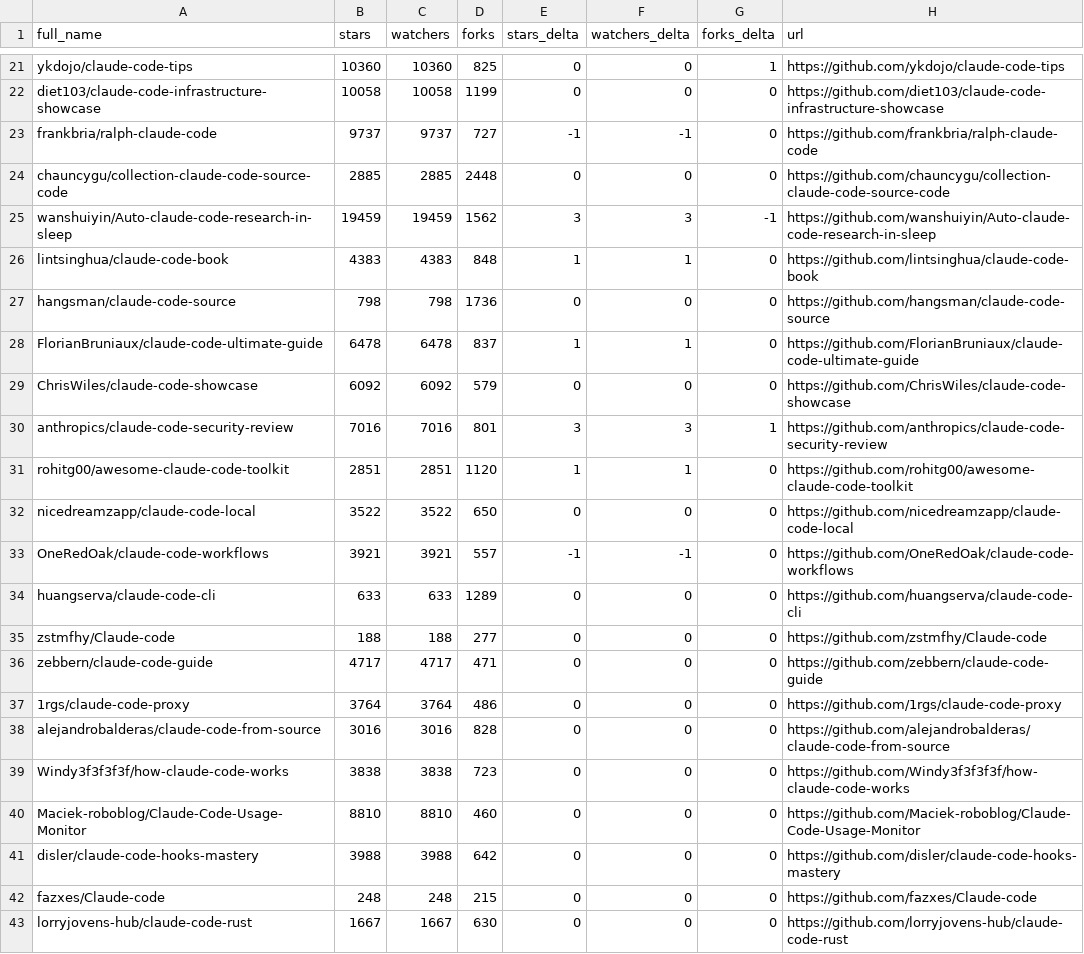
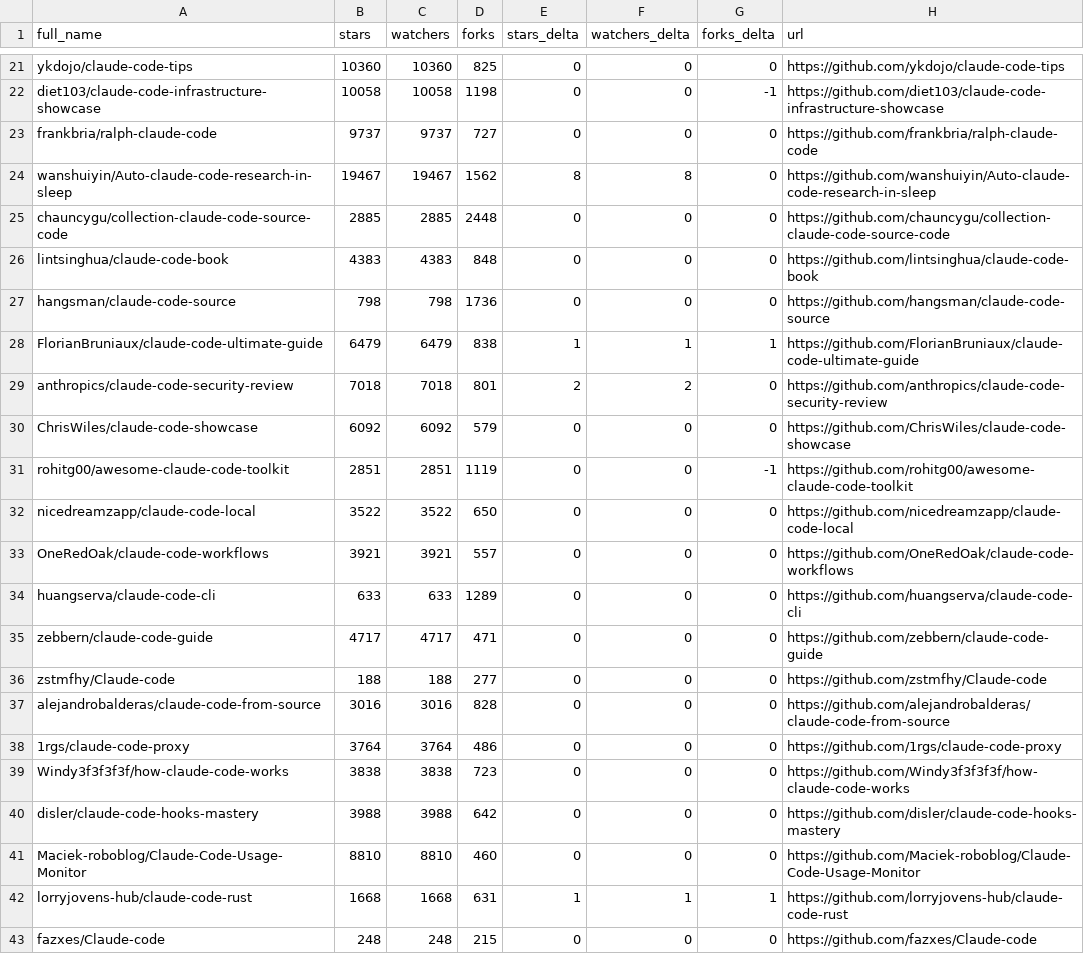
Before and after one commit to acrinym/awesome-claude-code, a CSV file: data/repo-ticker.csv, drawn as a sheet; only a part is shown, gaps mark what is left out; removed rows and columns are numbered as before the commit, all else as after; the diff covers the shown part only; the diff names each change by its address in the sheet, - before the commit and + after, or states it on an @@ line.

```diff
--- a/data/repo-ticker.csv
+++ b/data/repo-ticker.csv
-G21 (forks_delta): 1
+G21 (forks_delta): 0
-D22 (forks): 1199
+D22 (forks): 1198
-G22 (forks_delta): 0
+G22 (forks_delta): -1
-E23 (stars_delta): -1
+E23 (stars_delta): 0
-F23 (watchers_delta): -1
+F23 (watchers_delta): 0
+row 24: wanshuiyin/Auto-claude-code-research-in-sleep | 19467 | 19467 | 1562 | 8 | 8 | 0 | https://github.com/wanshuiyin/Auto-claude-code-research-in-sleep
-row 25: wanshuiyin/Auto-claude-code-research-in-sleep | 19459 | 19459 | 1562 | 3 | 3 | -1 | https://github.com/wanshuiyin/Auto-claude-code-research-in-sleep
-E26 (stars_delta): 1
+E26 (stars_delta): 0
-F26 (watchers_delta): 1
+F26 (watchers_delta): 0
-B28 (stars): 6478
+B28 (stars): 6479
-C28 (watchers): 6478
+C28 (watchers): 6479
-D28 (forks): 837
+D28 (forks): 838
-G28 (forks_delta): 0
+G28 (forks_delta): 1
+row 29: anthropics/claude-code-security-review | 7018 | 7018 | 801 | 2 | 2 | 0 | https://github.com/anthropics/claude-code-security-review
-row 30: anthropics/claude-code-security-review | 7016 | 7016 | 801 | 3 | 3 | 1 | https://github.com/anthropics/claude-code-security-review
-D31 (forks): 1120
+D31 (forks): 1119
-E31 (stars_delta): 1
+E31 (stars_delta): 0
-F31 (watchers_delta): 1
+F31 (watchers_delta): 0
-G31 (forks_delta): 0
+G31 (forks_delta): -1
-E33 (stars_delta): -1
+E33 (stars_delta): 0
-F33 (watchers_delta): -1
+F33 (watchers_delta): 0
@@ row 36 moved to row 35: zebbern/claude-code-guide @@
@@ row 38 moved to row 37: alejandrobalderas/claude-code-from-sourc… @@
@@ row 41 moved to row 40: disler/claude-code-hooks-mastery @@
+row 42: lorryjovens-hub/claude-code-rust | 1668 | 1668 | 631 | 1 | 1 | 1 | https://github.com/lorryjovens-hub/claude-code-rust
-row 43: lorryjovens-hub/claude-code-rust | 1667 | 1667 | 630 | 0 | 0 | 0 | https://github.com/lorryjovens-hub/claude-code-rust
```
Also changed, not shown: 1 added row, 1 removed row, 3 moved rows and 111 edited cells elsewhere in this file, 2 other files.
